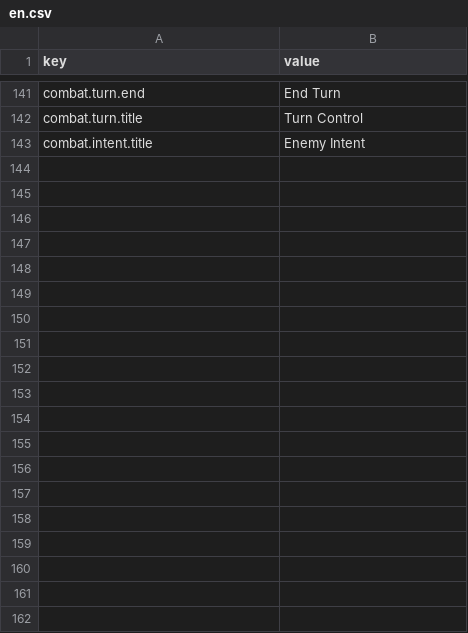
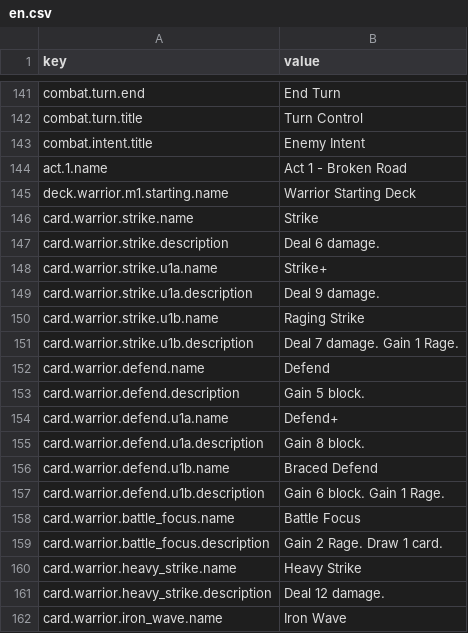
Before and after one commit to skyoxu/newrouge, a CSV file: Game.Godot/Translations/en.csv, drawn as a sheet; only a part is shown, gaps mark what is left out; the diff covers the shown part only.

```diff
--- a/Game.Godot/Translations/en.csv
+++ b/Game.Godot/Translations/en.csv
@@ -143 +143,20 @@ combat.turn.title,Turn Control
 combat.intent.title,Enemy Intent
+act.1.name,Act 1 - Broken Road
+deck.warrior.m1.starting.name,Warrior Starting Deck
+card.warrior.strike.name,Strike
+card.warrior.strike.description,Deal 6 damage.
+card.warrior.strike.u1a.name,Strike+
+card.warrior.strike.u1a.description,Deal 9 damage.
+card.warrior.strike.u1b.name,Raging Strike
+card.warrior.strike.u1b.description,Deal 7 damage. Gain 1 Rage.
+card.warrior.defend.name,Defend
+card.warrior.defend.description,Gain 5 block.
+card.warrior.defend.u1a.name,Defend+
+card.warrior.defend.u1a.description,Gain 8 block.
+card.warrior.defend.u1b.name,Braced Defend
+card.warrior.defend.u1b.description,Gain 6 block. Gain 1 Rage.
+card.warrior.battle_focus.name,Battle Focus
+card.warrior.battle_focus.description,Gain 2 Rage. Draw 1 card.
+card.warrior.heavy_strike.name,Heavy Strike
+card.warrior.heavy_strike.description,Deal 12 damage.
+card.warrior.iron_wave.name,Iron Wave
```
Also changed, not shown: 59 added rows elsewhere in this file, Game.Godot/Translations/zh-CN.csv, 28 other files.
